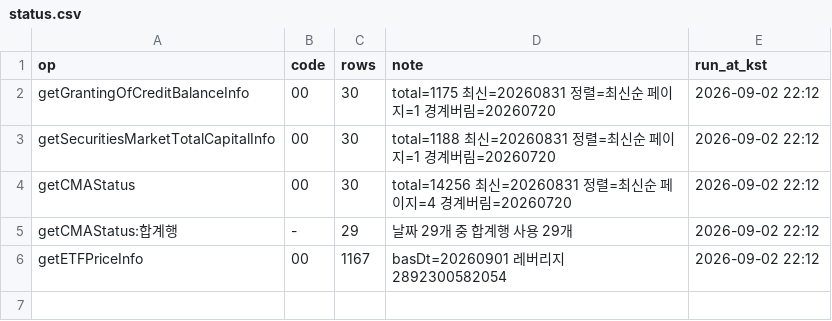
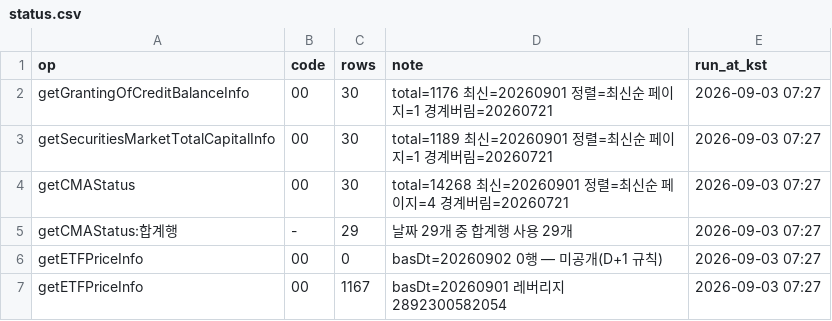
Before and after one commit to Leelll1/Screen, a CSV file: results/fss/status.csv, drawn as a sheet.

```diff
--- a/results/fss/status.csv
+++ b/results/fss/status.csv
@@ -1,6 +1,7 @@
 op,code,rows,note,run_at_kst
-getGrantingOfCreditBalanceInfo,00,30,total=1175 최신=20260831 정렬=최신순 페이지=1 경계버림=20260720,2026-09-02 22:12
-getSecuritiesMarketTotalCapitalInfo,00,30,total=1188 최신=20260831 정렬=최신순 페이지=1 경계버림=20260720,2026-09-02 22:12
-getCMAStatus,00,30,total=14256 최신=20260831 정렬=최신순 페이지=4 경계버림=20260720,2026-09-02 22:12
-getCMAStatus:합계행,-,29,날짜 29개 중 합계행 사용 29개,2026-09-02 22:12
-getETFPriceInfo,00,1167,basDt=20260901 레버리지 2892300582054,2026-09-02 22:12
+getGrantingOfCreditBalanceInfo,00,30,total=1176 최신=20260901 정렬=최신순 페이지=1 경계버림=20260721,2026-09-03 07:27
+getSecuritiesMarketTotalCapitalInfo,00,30,total=1189 최신=20260901 정렬=최신순 페이지=1 경계버림=20260721,2026-09-03 07:27
+getCMAStatus,00,30,total=14268 최신=20260901 정렬=최신순 페이지=4 경계버림=20260721,2026-09-03 07:27
+getCMAStatus:합계행,-,29,날짜 29개 중 합계행 사용 29개,2026-09-03 07:27
+getETFPriceInfo,00,0,basDt=20260902 0행 — 미공개(D+1 규칙),2026-09-03 07:27
+getETFPriceInfo,00,1167,basDt=20260901 레버리지 2892300582054,2026-09-03 07:27
```
Also changed, not shown: results/fss/ews_fss.csv, results/krx/ews_daily.csv, 18 other files.
